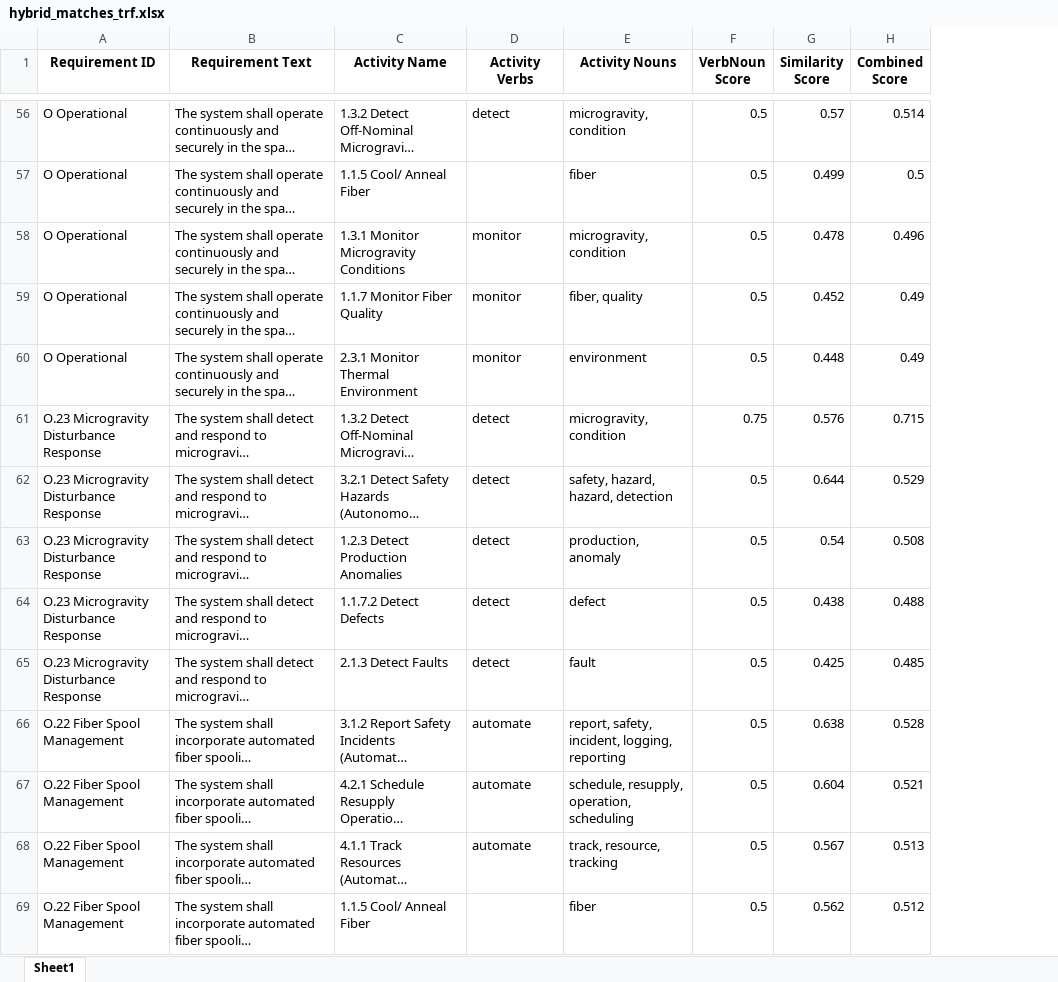
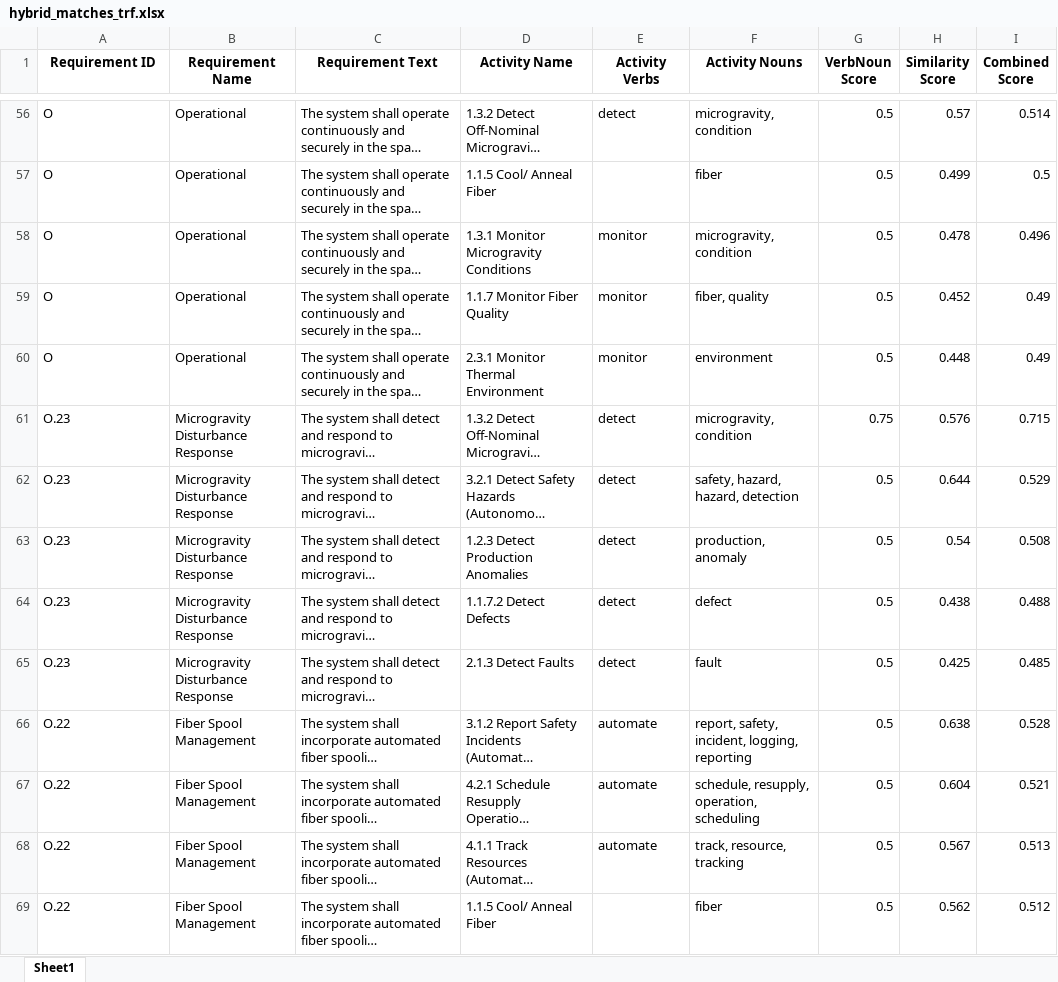
Before and after one commit to bsullgrim/Req-Act-NLP, an Excel workbook: hybrid_matches_trf.xlsx, sheet Sheet1, drawn as a sheet; only a part is shown, gaps mark what is left out; long unchanged cells end in …; values as stored, in another font and other column widths than the file's, no borders; the diff covers the shown part only; the diff names each change by its address in the sheet, - before the commit and + after, or states it on an @@ line.

Commit message:
added ID column in requirements CSV input Added ID column in requirements CSV input

```diff
--- a/hybrid_matches_trf.xlsx (sheet Sheet1)
+++ b/hybrid_matches_trf.xlsx (sheet Sheet1)
+column B (Requirement Name), rows 56-69: Operational | Operational | Operational | Operational | Operational | Microgravity Disturbance Response | Microgravity Disturbance Response | Microgravity Disturbance Response | Microgravity Disturbance Response | Microgravity Disturbance Response | Fiber Spool Management | Fiber Spool Management | Fiber Spool Management | Fiber Spool Management
-A56:A60 (Requirement ID): O Operational
+A56:A60 (Requirement ID): O
-A61:A65 (Requirement ID): O.23 Microgravity Disturbance Response
+A61:A65 (Requirement ID): O.23
-A66:A69 (Requirement ID): O.22 Fiber Spool Management
+A66:A69 (Requirement ID): O.22
```
Also changed, not shown: 218 edited cells elsewhere in this sheet, 3 other files.
